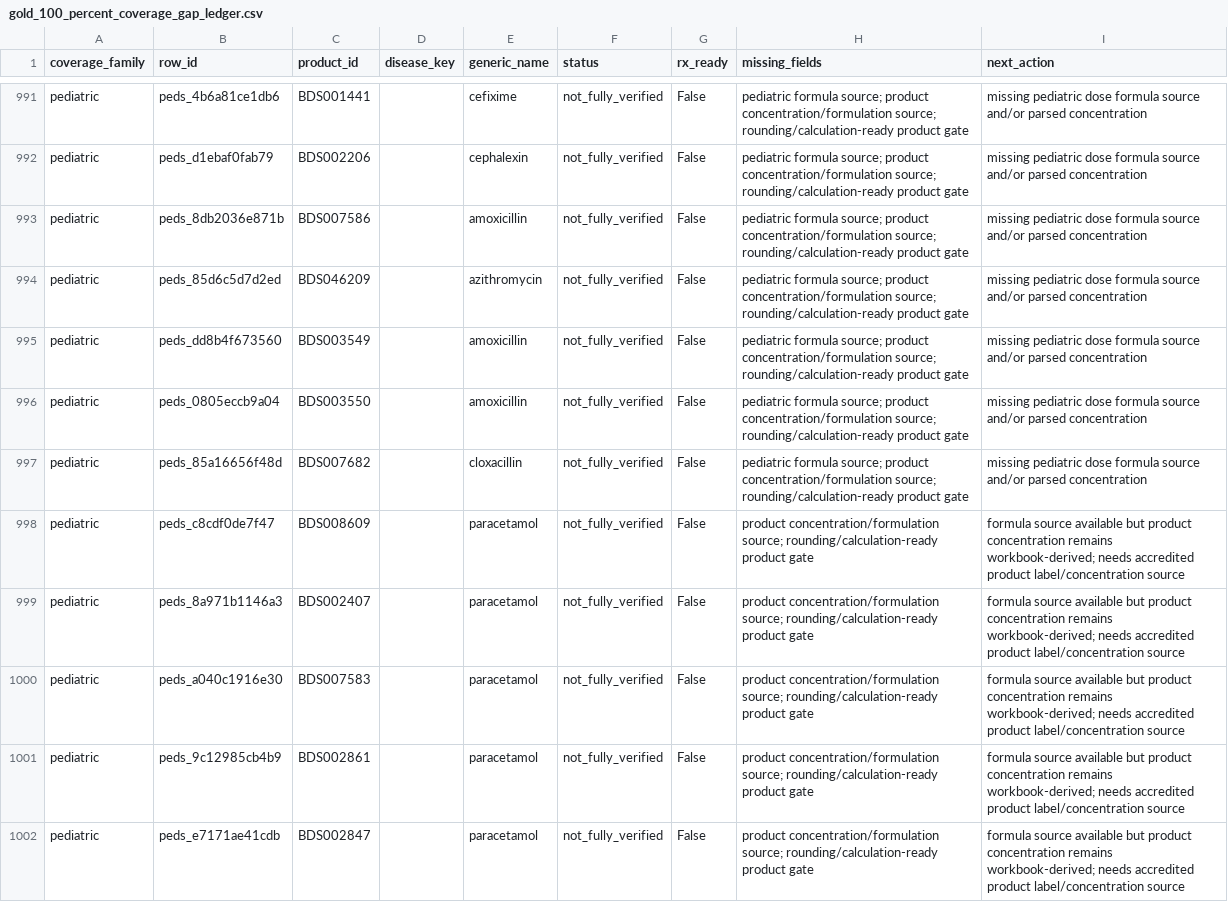
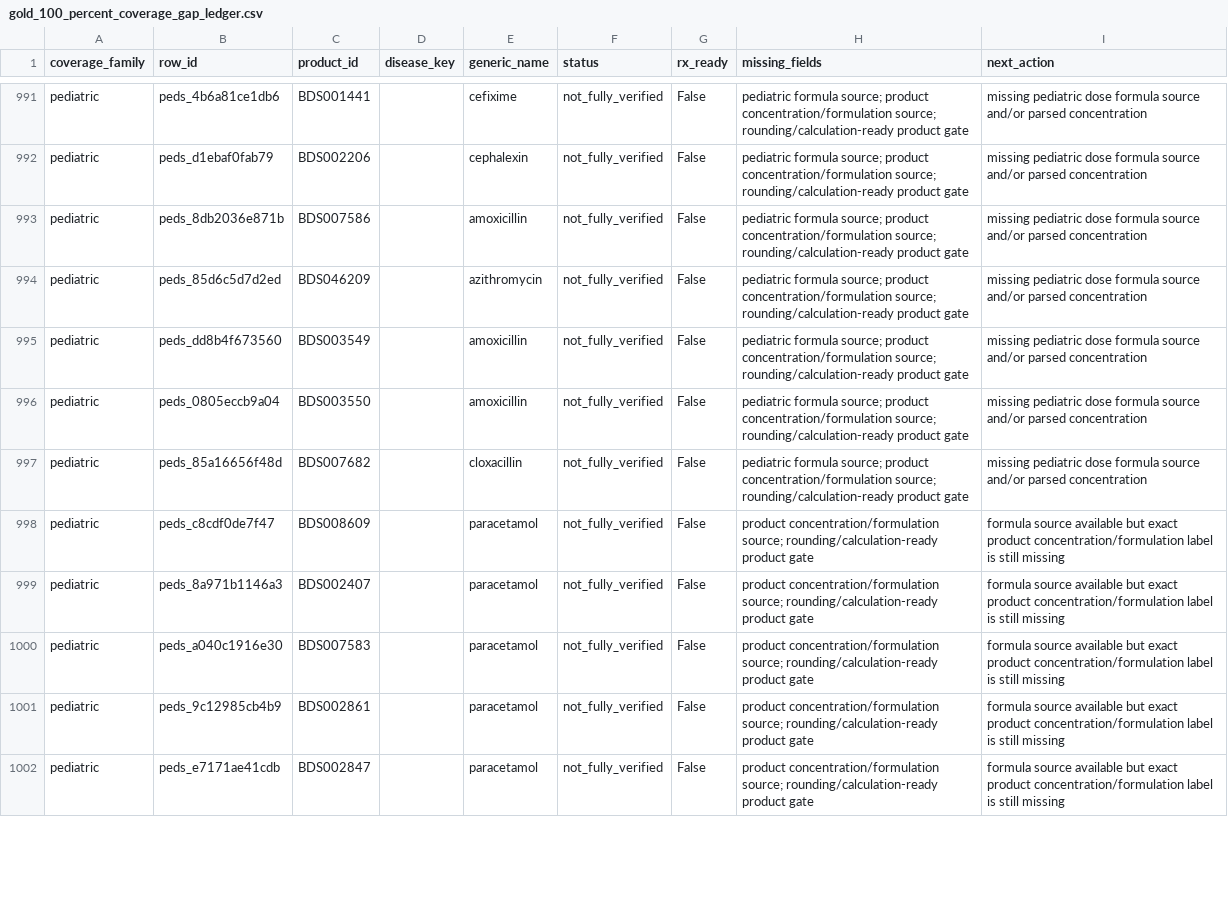
Before and after one commit to Enksodsoon/Druglist, a CSV file: reports/gold/gold_100_percent_coverage_gap_ledger.csv, drawn as a sheet; only a part is shown, gaps mark what is left out; the diff covers the shown part only.

```diff
--- a/reports/gold/gold_100_percent_coverage_gap_ledger.csv
+++ b/reports/gold/gold_100_percent_coverage_gap_ledger.csv
@@ -997,6 +997,6 @@ pediatric,peds_0805eccb9a04,BDS003550,,amoxicillin,not_fully_verified,False,pedi
 pediatric,peds_85a16656f48d,BDS007682,,cloxacillin,not_fully_verified,False,pediatric formula source; product concentration/formulation source; rounding/calculation-ready product gate,missing pediatric dose formula source and/or parsed concentration
-pediatric,peds_c8cdf0de7f47,BDS008609,,paracetamol,not_fully_verified,False,product concentration/formulation source; rounding/calculation-ready product gate,formula source available but product concentration remains workbook-derived; needs accredited product label/concentration source
-pediatric,peds_8a971b1146a3,BDS002407,,paracetamol,not_fully_verified,False,product concentration/formulation source; rounding/calculation-ready product gate,formula source available but product concentration remains workbook-derived; needs accredited product label/concentration source
-pediatric,peds_a040c1916e30,BDS007583,,paracetamol,not_fully_verified,False,product concentration/formulation source; rounding/calculation-ready product gate,formula source available but product concentration remains workbook-derived; needs accredited product label/concentration source
-pediatric,peds_9c12985cb4b9,BDS002861,,paracetamol,not_fully_verified,False,product concentration/formulation source; rounding/calculation-ready product gate,formula source available but product concentration remains workbook-derived; needs accredited product label/concentration source
-pediatric,peds_e7171ae41cdb,BDS002847,,paracetamol,not_fully_verified,False,product concentration/formulation source; rounding/calculation-ready product gate,formula source available but product concentration remains workbook-derived; needs accredited product label/concentration source
+pediatric,peds_c8cdf0de7f47,BDS008609,,paracetamol,not_fully_verified,False,product concentration/formulation source; rounding/calculation-ready product gate,formula source available but exact product concentration/formulation label is still missing
+pediatric,peds_8a971b1146a3,BDS002407,,paracetamol,not_fully_verified,False,product concentration/formulation source; rounding/calculation-ready product gate,formula source available but exact product concentration/formulation label is still missing
+pediatric,peds_a040c1916e30,BDS007583,,paracetamol,not_fully_verified,False,product concentration/formulation source; rounding/calculation-ready product gate,formula source available but exact product concentration/formulation label is still missing
+pediatric,peds_9c12985cb4b9,BDS002861,,paracetamol,not_fully_verified,False,product concentration/formulation source; rounding/calculation-ready product gate,formula source available but exact product concentration/formulation label is still missing
+pediatric,peds_e7171ae41cdb,BDS002847,,paracetamol,not_fully_verified,False,product concentration/formulation source; rounding/calculation-ready product gate,formula source available but exact product concentration/formulation label is still missing
```
Also changed, not shown: 20 edited cells elsewhere in this file, data/gold/review/reference_only_rows.csv, dist/gold/review/reference_only_rows.csv, 23 other files.
